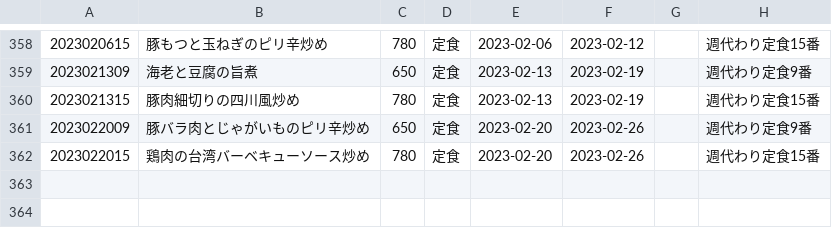
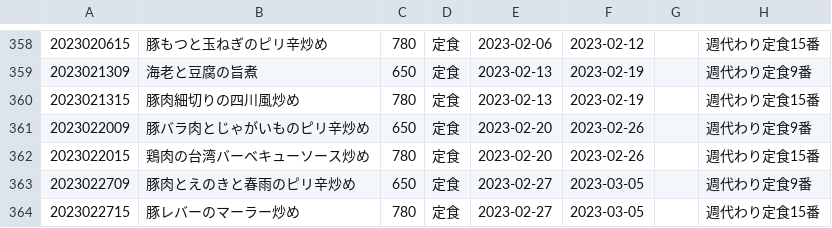
Before and after one commit to shokujinjp/data, a CSV file: weekly.csv, drawn as a sheet; only a part is shown, gaps mark what is left out; the diff names each change by its address in the sheet, - before the commit and + after, or states it on an @@ line.

```diff
--- a/weekly.csv
+++ b/weekly.csv
+row 363: 2023022709 | 豚肉とえのきと春雨のピリ辛炒め | 650 | 定食 | 2023-02-27 | 2023-03-05 |  | 週代わり定食9番
+row 364: 2023022715 | 豚レバーのマーラー炒め | 780 | 定食 | 2023-02-27 | 2023-03-05 |  | 週代わり定食15番
```
